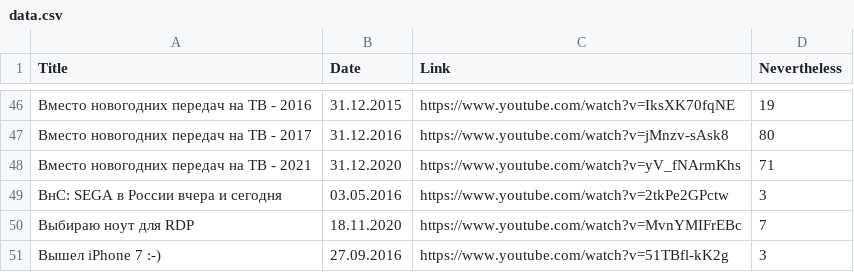
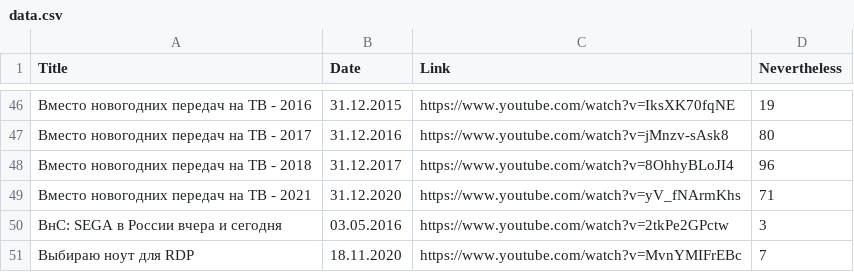
Before and after one commit to elquatro/bocha-nevertheless, a CSV file: data.csv, drawn as a sheet; only a part is shown, gaps mark what is left out; the shorter side is filled out with more unchanged rows; the diff names each change by its address in the sheet, - before the commit and + after, or states it on an @@ line.

Commit message:
update

```diff
--- a/data.csv
+++ b/data.csv
+row 48: Вместо новогодних передач на ТВ - 2018 | 31.12.2017 | https://www.youtube.com/watch?v=8OhhyBLoJI4 | 96
```
